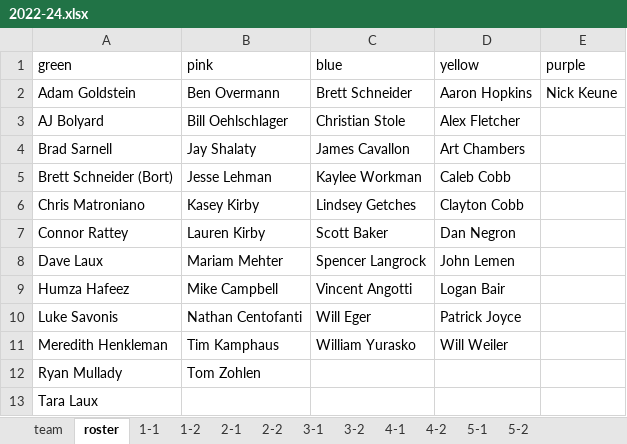
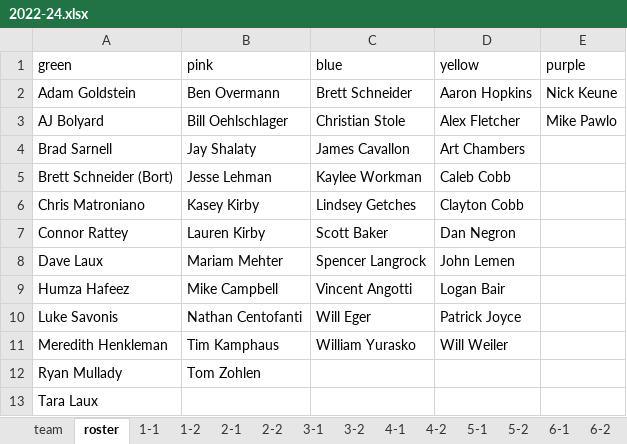
Before and after one commit to dnanto/broomball, an Excel workbook: data/xlsx/2022-24.xlsx, sheet roster, drawn as a sheet; values as stored, in another font and other column widths than the file's, no borders; the diff names each change by its address in the sheet, - before the commit and + after, or states it on an @@ line.

```diff
--- a/data/xlsx/2022-24.xlsx (sheet roster)
+++ b/data/xlsx/2022-24.xlsx (sheet roster)
+sheet tab: 6-1
+sheet tab: 6-2
-E3 (purple): (empty)
+E3 (purple): Mike Pawlo
```
